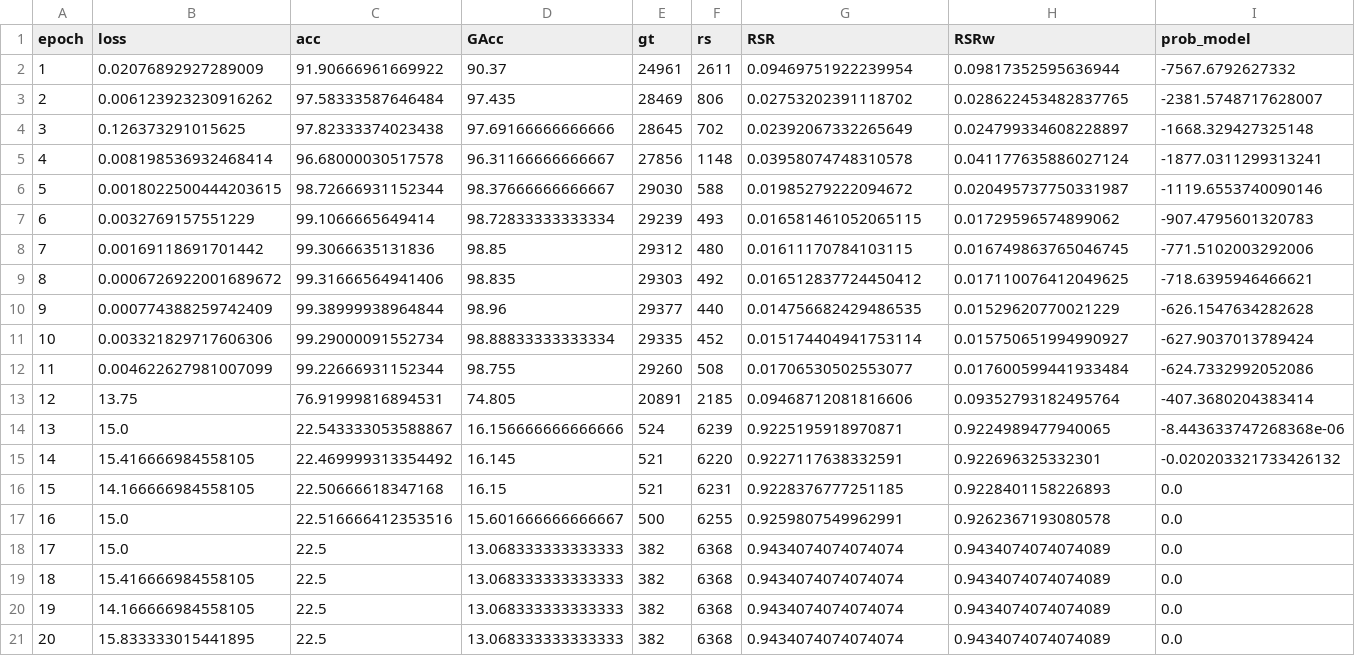
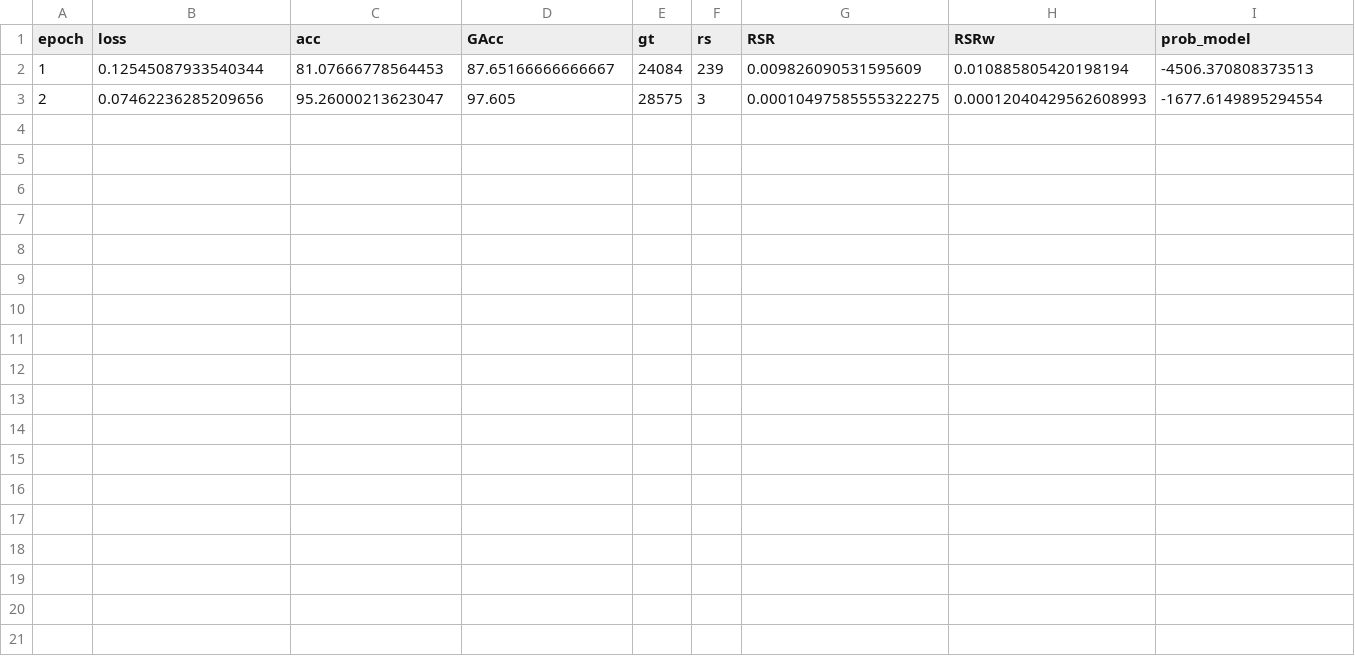
Before and after one commit to cfabianbarretop/aes_enem, a CSV file: eniac/result/result_metric_train.csv, drawn as a sheet; only a part is shown; rows hold the shown columns only; the diff covers the shown part only; the diff names each change by its address in the sheet, - before the commit and + after, or states it on an @@ line.

```diff
--- a/eniac/result/result_metric_train.csv
+++ b/eniac/result/result_metric_train.csv
-B2 (loss): 0.02076892927289009
+B2 (loss): 0.12545087933540344
-C2 (acc): 91.90666961669922
+C2 (acc): 81.07666778564453
-D2 (GAcc): 90.37
+D2 (GAcc): 87.65166666666667
-E2 (gt): 24961
+E2 (gt): 24084
-F2 (rs): 2611
+F2 (rs): 239
-G2 (RSR): 0.09469751922239954
+G2 (RSR): 0.009826090531595609
-H2 (RSRw): 0.09817352595636944
+H2 (RSRw): 0.010885805420198194
-I2 (prob_model): -7567.6792627332
+I2 (prob_model): -4506.370808373513
-B3 (loss): 0.006123923230916262
+B3 (loss): 0.07462236285209656
-C3 (acc): 97.58333587646484
+C3 (acc): 95.26000213623047
-D3 (GAcc): 97.435
+D3 (GAcc): 97.605
-E3 (gt): 28469
+E3 (gt): 28575
-F3 (rs): 806
+F3 (rs): 3
-G3 (RSR): 0.02753202391118702
+G3 (RSR): 0.00010497585555322275
-H3 (RSRw): 0.028622453482837765
+H3 (RSRw): 0.00012040429562608993
-I3 (prob_model): -2381.5748717628007
+I3 (prob_model): -1677.6149895294554
-row 4: 3 | 0.126373291015625 | 97.82333374023438 | 97.69166666666666 | 28645 | 702 | 0.02392067332265649 | 0.024799334608228897 | -1668.329427325148
-row 5: 4 | 0.008198536932468414 | 96.68000030517578 | 96.31166666666667 | 27856 | 1148 | 0.03958074748310578 | 0.041177635886027124 | -1877.0311299313241
-row 6: 5 | 0.0018022500444203615 | 98.72666931152344 | 98.37666666666667 | 29030 | 588 | 0.01985279222094672 | 0.020495737750331987 | -1119.6553740090146
-row 7: 6 | 0.0032769157551229 | 99.1066665649414 | 98.72833333333334 | 29239 | 493 | 0.016581461052065115 | 0.01729596574899062 | -907.4795601320783
-row 8: 7 | 0.00169118691701442 | 99.3066635131836 | 98.85 | 29312 | 480 | 0.01611170784103115 | 0.016749863765046745 | -771.5102003292006
-row 9: 8 | 0.0006726922001689672 | 99.31666564941406 | 98.835 | 29303 | 492 | 0.016512837724450412 | 0.017110076412049625 | -718.6395946466621
-row 10: 9 | 0.000774388259742409 | 99.38999938964844 | 98.96 | 29377 | 440 | 0.014756682429486535 | 0.01529620770021229 | -626.1547634282628
-row 11: 10 | 0.003321829717606306 | 99.29000091552734 | 98.88833333333334 | 29335 | 452 | 0.015174404941753114 | 0.015750651994990927 | -627.9037013789424
-row 12: 11 | 0.004622627981007099 | 99.22666931152344 | 98.755 | 29260 | 508 | 0.01706530502553077 | 0.017600599441933484 | -624.7332992052086
-row 13: 12 | 13.75 | 76.91999816894531 | 74.805 | 20891 | 2185 | 0.09468712081816606 | 0.09352793182495764 | -407.3680204383414
-row 14: 13 | 15.0 | 22.543333053588867 | 16.156666666666666 | 524 | 6239 | 0.9225195918970871 | 0.9224989477940065 | -8.443633747268368e-06
-row 15: 14 | 15.416666984558105 | 22.469999313354492 | 16.145 | 521 | 6220 | 0.9227117638332591 | 0.922696325332301 | -0.020203321733426132
-row 16: 15 | 14.166666984558105 | 22.50666618347168 | 16.15 | 521 | 6231 | 0.9228376777251185 | 0.9228401158226893 | 0.0
-row 17: 16 | 15.0 | 22.516666412353516 | 15.601666666666667 | 500 | 6255 | 0.9259807549962991 | 0.9262367193080578 | 0.0
-row 18: 17 | 15.0 | 22.5 | 13.068333333333333 | 382 | 6368 | 0.9434074074074074 | 0.9434074074074089 | 0.0
-row 19: 18 | 15.416666984558105 | 22.5 | 13.068333333333333 | 382 | 6368 | 0.9434074074074074 | 0.9434074074074089 | 0.0
-row 20: 19 | 14.166666984558105 | 22.5 | 13.068333333333333 | 382 | 6368 | 0.9434074074074074 | 0.9434074074074089 | 0.0
-row 21: 20 | 15.833333015441895 | 22.5 | 13.068333333333333 | 382 | 6368 | 0.9434074074074074 | 0.9434074074074089 | 0.0
```
Also changed, not shown: 2 edited cells elsewhere in this file, eniac/result/result_metric_test.csv, 32 other files.
